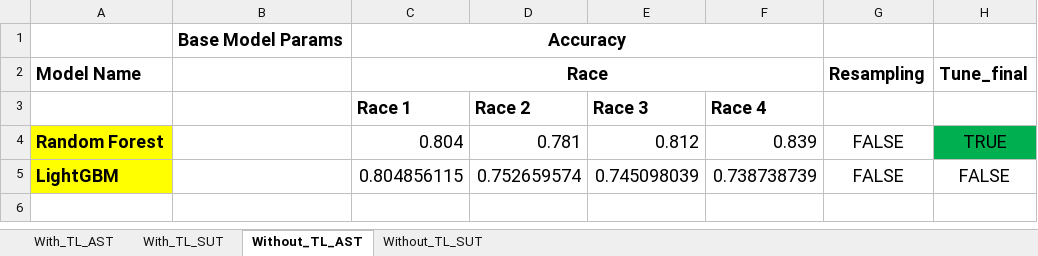
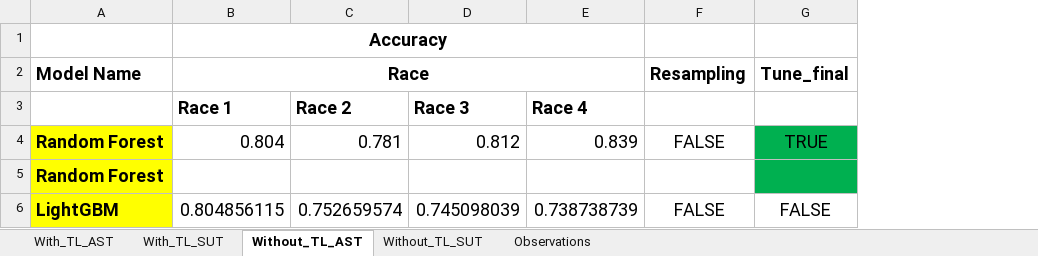
Before and after one commit to Shorzinator/GxE-Study, an Excel workbook: Phase_2/results.xlsx, sheet Without_TL_AST, drawn as a sheet; values as stored, in another font and other column widths than the file's, no borders; removed rows and columns are numbered as before the commit, all else as after; the diff names each change by its address in the sheet, - before the commit and + after, or states it on an @@ line.

```diff
--- a/Phase_2/results.xlsx (sheet Without_TL_AST)
+++ b/Phase_2/results.xlsx (sheet Without_TL_AST)
+sheet tab: Observations
-column B, row 1: Base Model Params
+row 5: Random Forest
```
Also changed, not shown: sheet With_TL_AST, sheet With_TL_SUT, 7 other files.
